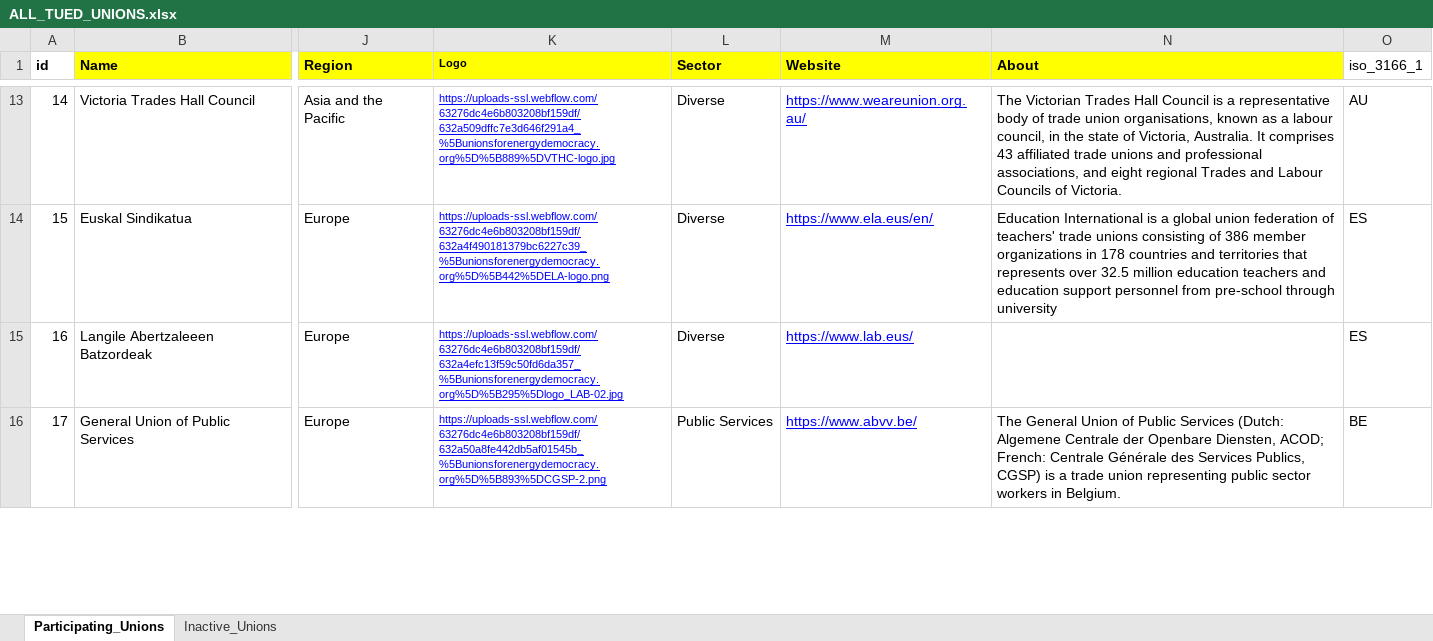
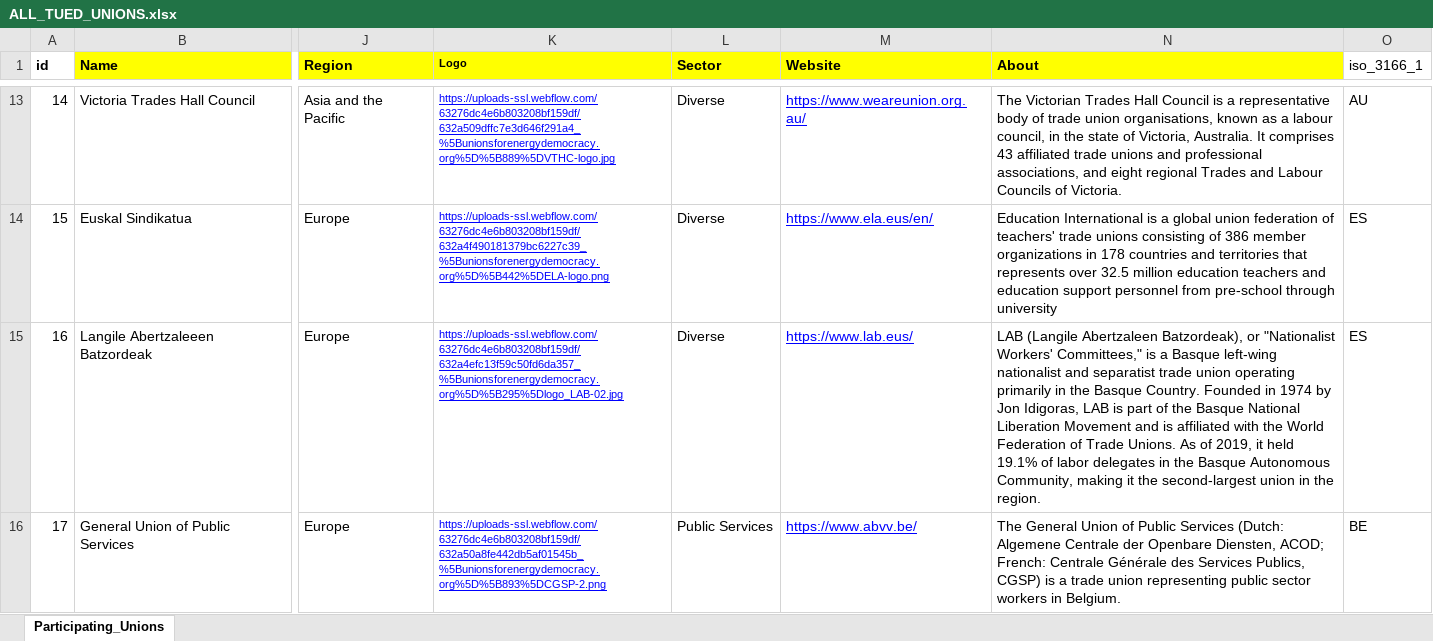
Before and after one commit to andreldeod/andreldeod.github.io, an Excel workbook: TUEDweb/ALL_TUED_UNIONS.xlsx, sheet Participating_Unions, drawn as a sheet; only a part is shown, gaps mark what is left out; values as stored, in another font and other column widths than the file's, no borders; the diff covers the shown part only; the diff names each change by its address in the sheet, - before the commit and + after, or states it on an @@ line.

Commit message:
Add files via upload

```diff
--- a/TUEDweb/ALL_TUED_UNIONS.xlsx (sheet Participating_Unions)
+++ b/TUEDweb/ALL_TUED_UNIONS.xlsx (sheet Participating_Unions)
-sheet tab: Inactive_Unions
-N15 (About): (empty)
+N15 (About): LAB (Langile Abertzaleen Batzordeak), or "Nationalist Workers' Committees," is a Basque left-wing nationalist and separatist trade union operating primarily in the Basque Country. Founded in 1974 by Jon Idigoras, LAB is part of the Basque National Liberation Movement and is affiliated with the World Federation of Trade Unions. As of 2019, it held 19.1% of labor delegates in the Basque Autonomous Community, making it the second-largest union in the region.
```
Also changed, not shown: 13 added rows, 9 removed rows, 26 edited cells, cell formats and row numbers in column A elsewhere in this sheet.
